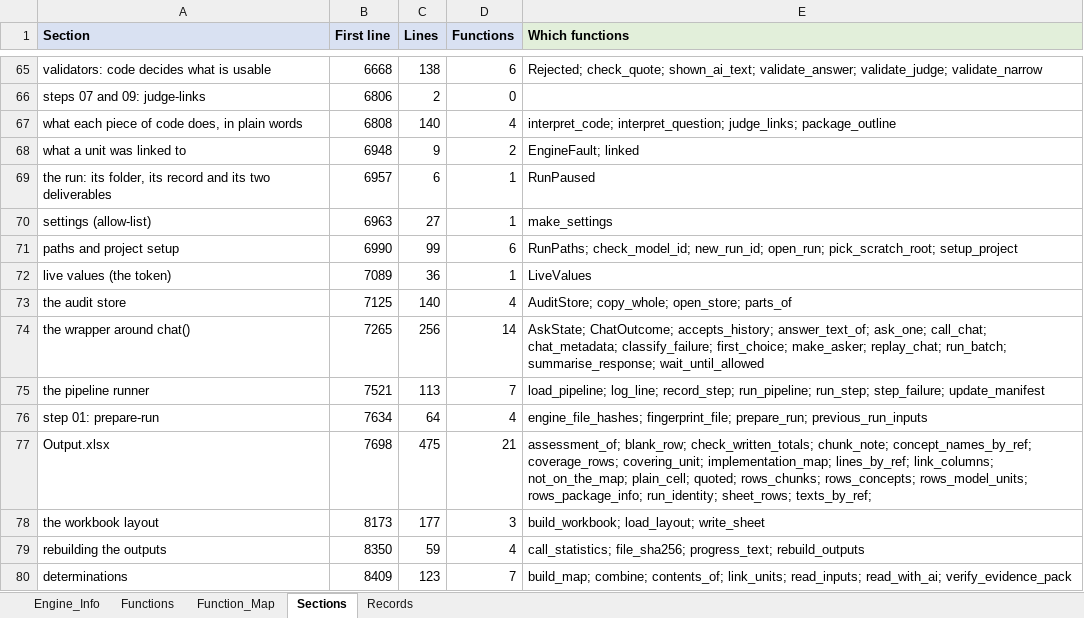
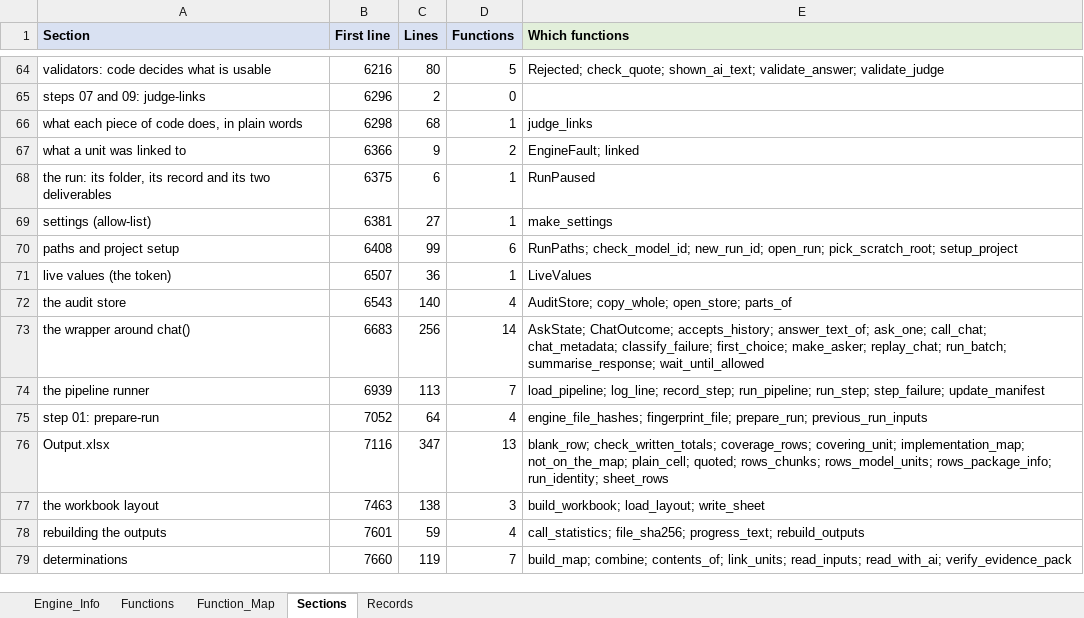
Before and after one commit to khruangbin007/verifier_simpler, an Excel workbook: Engine_Map.xlsx, sheet Sections, drawn as a sheet; only a part is shown, gaps mark what is left out; values as stored, in another font and other column widths than the file's, no borders; addresses are those after the commit; the diff covers the shown part only; the diff names each change by its address in the sheet, - before the commit and + after, or states it on an @@ line.

Commit message:
Concepts sheet gone; the Chunks sheets and the map keep only the columns asked for
Output.xlsx is six sheets:
  Model_Package_Info      Group | Item | Value
  Chunks_Canon            Ref | Section (heading chain) | Type | Text | Source file
  Chunks_Doc              Ref | Section (heading chain) | Type | Text | Source file
  Chunks_Model            Ref | Kind | File | Lines | Text
  Model_Implementation_Map  MapID1-12 | Level | Output Variable |
                          Output Variable - Model Code | Function Name |
                          Function Name - Model Ref | Arguments
  Mapping_Coverage        unchanged

REMOVED WITH WHAT THEY PRODUCED
- The Concepts sheet and the whole concept pipeline: finding concepts by code
  (build-map), confirming them with the model (read-with-ai), the concept
  columns, the map's Mapped Concept Ref, and concepts as a search signal.
- LLM Interpretation: the interpret-code question and everything that built it.
- Chunks_Model's Name, Inside, Expression / arguments, Numbers used, Exported
  and Reading note; the Chunks sheets' Level, Para no., Cross-references and
  Reading note; Chunks_Doc's States something checkable and its eight link
  columns; the map's Output Variable - Model Ref.
- Then everything that became unreachable: acronym and glossary detection,
  the chunk reading note, the per-row link assessment, and their helpers.
- Five prompts nothing asks any more: the two above, and package-plan,
  slice-rules and second-opinion, left behind by earlier removals - with the
  validator of three more question types that lost their prompts long ago.
- Four settings: concept_weight, concept_batch, concept_candidates_max,
  concepts_with_ai; and interpret_code.

KEPT, BECAUSE MAPPING_COVERAGE COUNTS WITH THEM: linking (search and
judgement), and each map row's model reference, used to count what is covered
but no longer shown as a column. The search lost one signal, shared concepts.

pipeline: build-map is the graph and the data flow; read-with-ai is the map's
agents. verifier.py: 8,436 -> 7,777 lines. J_pipeline's answer key is still
complete on every part. Tests: 249 pass - the Concepts and
InterpretingTheCode test classes went with what they tested.

```diff
--- a/Engine_Map.xlsx (sheet Sections)
+++ b/Engine_Map.xlsx (sheet Sections)
-B64 (First line): 6668
+B64 (First line): 6216
-C64 (Lines): 138
+C64 (Lines): 80
-D64 (Functions): 6
+D64 (Functions): 5
-E64 (Which functions): …shown_ai_text; validate_answer; validate_judge; validate_narrow
+E64 (Which functions): …shown_ai_text; validate_answer; validate_judge
-B65 (First line): 6806
+B65 (First line): 6296
-B66 (First line): 6808
+B66 (First line): 6298
-C66 (Lines): 140
+C66 (Lines): 68
-D66 (Functions): 4
+D66 (Functions): 1
-E66 (Which functions): interpret_code; interpret_question; judge_links; package_outline
+E66 (Which functions): judge_links
-B67 (First line): 6948
+B67 (First line): 6366
-B68 (First line): 6957
+B68 (First line): 6375
-B69 (First line): 6963
+B69 (First line): 6381
-B70 (First line): 6990
+B70 (First line): 6408
-B71 (First line): 7089
+B71 (First line): 6507
-B72 (First line): 7125
+B72 (First line): 6543
-B73 (First line): 7265
+B73 (First line): 6683
-B74 (First line): 7521
+B74 (First line): 6939
-B75 (First line): 7634
+B75 (First line): 7052
-B76 (First line): 7698
+B76 (First line): 7116
-C76 (Lines): 475
+C76 (Lines): 347
-D76 (Functions): 21
+D76 (Functions): 13
-E76 (Which functions): assessment_of; blank_row; check_written_totals; chunk_note; concept_names_by_ref; coverage_rows; covering_unit; implementation_map; lines_by_ref; link_columns; not_on_the_map; plain_cell; quoted; rows_chunks; rows_concepts; rows_model_units; rows_package_info; run_identity; sheet_rows; texts_by_ref;
+E76 (Which functions): blank_row; check_written_totals; coverage_rows; covering_unit; implementation_map; not_on_the_map; plain_cell; quoted; rows_chunks; rows_model_units; rows_package_info; run_identity; sheet_rows
-B77 (First line): 8173
+B77 (First line): 7463
-C77 (Lines): 177
+C77 (Lines): 138
-B78 (First line): 8350
+B78 (First line): 7601
-B79 (First line): 8409
+B79 (First line): 7660
-C79 (Lines): 123
+C79 (Lines): 119
```
Also changed, not shown: 1 removed row and 57 edited cells elsewhere in this sheet, sheet Functions, sheet Function_Map, sheet Records, sheet Engine_Info, 10 other files.
